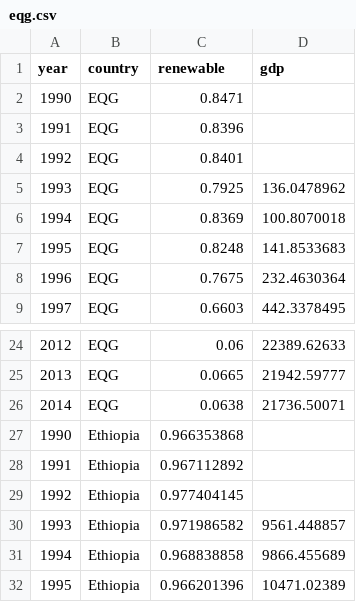
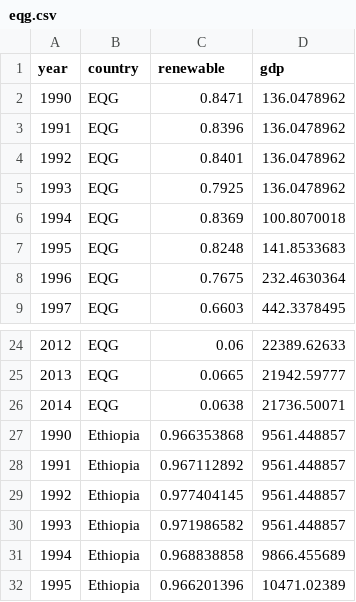
Before and after one commit to MSIA/global-energy-vis, a CSV file: public/data/eqg.csv, drawn as a sheet; only a part is shown, gaps mark what is left out.

```diff
--- a/public/data/eqg.csv
+++ b/public/data/eqg.csv
@@ -1,5 +1,5 @@
 year,country,renewable,gdp
-1990,EQG,0.8471,
-1991,EQG,0.8396,
-1992,EQG,0.8401,
+1990,EQG,0.8471,136.0478962
+1991,EQG,0.8396,136.0478962
+1992,EQG,0.8401,136.0478962
 1993,EQG,0.7925,136.0478962
@@ -26,5 +26,5 @@
 2014,EQG,0.0638,21736.50071
-1990,Ethiopia,0.966353868,
-1991,Ethiopia,0.967112892,
-1992,Ethiopia,0.977404145,
+1990,Ethiopia,0.966353868,9561.448857
+1991,Ethiopia,0.967112892,9561.448857
+1992,Ethiopia,0.977404145,9561.448857
 1993,Ethiopia,0.971986582,9561.448857
```
Also changed, not shown: 2 other files.
